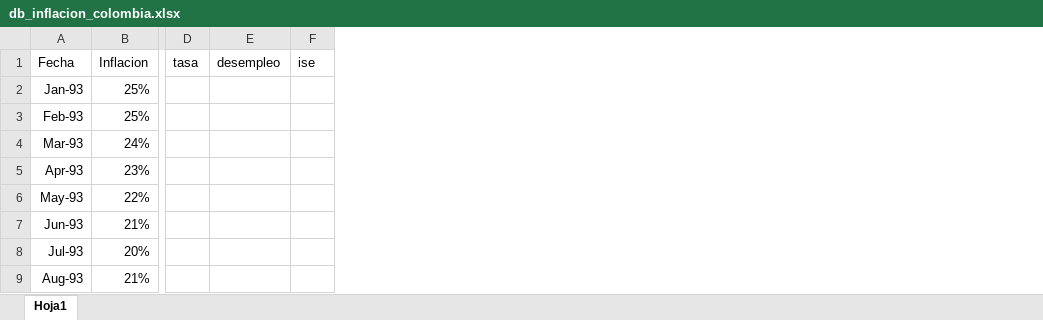
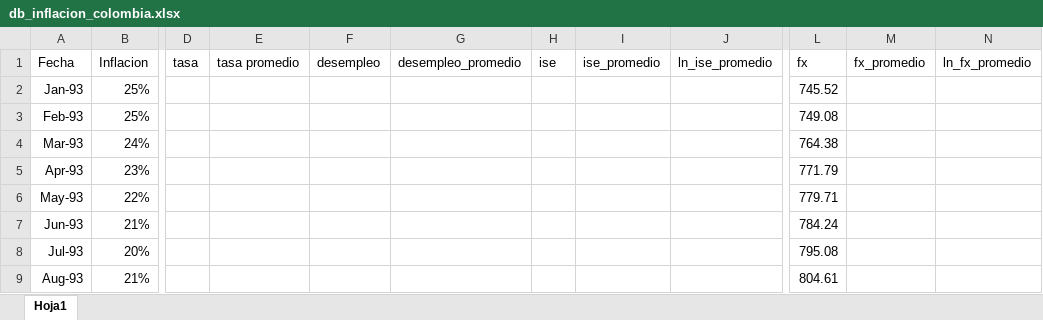
Before and after one commit to danielgsura/macro, an Excel workbook: inflacion/db_inflacion_colombia.xlsx, sheet Hoja1, drawn as a sheet; only a part is shown, gaps mark what is left out; values as stored, in another font and other column widths than the file's, no borders; the diff names each change by its address in the sheet, - before the commit and + after, or states it on an @@ line.

Commit message:
determinantes de inflación

```diff
--- a/inflacion/db_inflacion_colombia.xlsx (sheet Hoja1)
+++ b/inflacion/db_inflacion_colombia.xlsx (sheet Hoja1)
+column E (tasa promedio), empty
+column G (desempleo_promedio), empty
+column I (ise_promedio), empty
+column J (ln_ise_promedio), empty
+column L (fx), rows 2-9: 745.52 | 749.08 | 764.38 | 771.79 | 779.71 | 784.24 | 795.08 | 804.61
+column M (fx_promedio), empty
+column N (ln_fx_promedio), empty
```
Also changed, not shown: formulas that keep their value, 1 other file.
